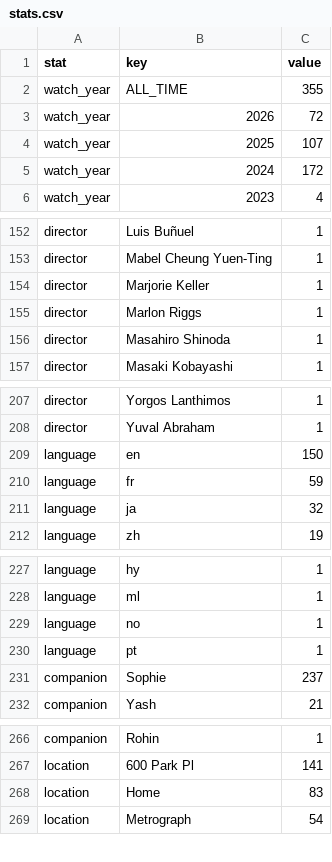
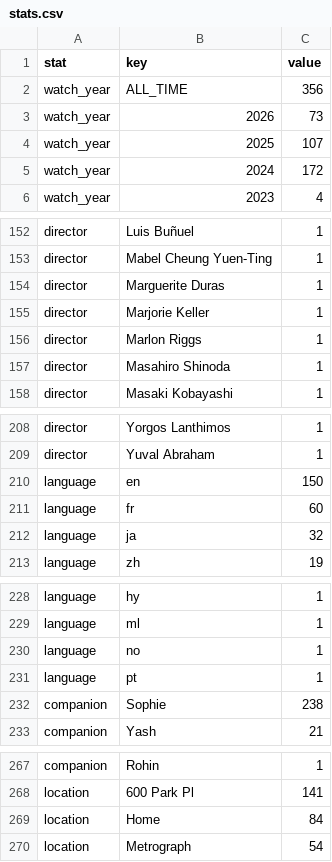
Before and after one commit to shreshthkhilani/shreshth-filmstruck, a CSV file: data/stats.csv, drawn as a sheet; only a part is shown, gaps mark what is left out; the diff covers the shown part only.

```diff
--- a/data/stats.csv
+++ b/data/stats.csv
@@ -1,4 +1,4 @@
 stat,key,value
-watch_year,ALL_TIME,355
-watch_year,2026,72
+watch_year,ALL_TIME,356
+watch_year,2026,73
 watch_year,2025,107
@@ -153,2 +153,3 @@ director,Luis Buñuel,1
 director,Mabel Cheung Yuen-Ting,1
+director,Marguerite Duras,1
 director,Marjorie Keller,1
@@ -209,3 +210,3 @@ director,Yuval Abraham,1
 language,en,150
-language,fr,59
+language,fr,60
 language,ja,32
@@ -230,3 +231,3 @@ language,no,1
 language,pt,1
-companion,Sophie,237
+companion,Sophie,238
 companion,Yash,21
@@ -267,3 +268,3 @@ companion,Rohin,1
 location,600 Park Pl,141
-location,Home,83
+location,Home,84
 location,Metrograph,54
```
Also changed, not shown: 1 edited cell elsewhere in this file, data/films.csv, data/log.csv.
